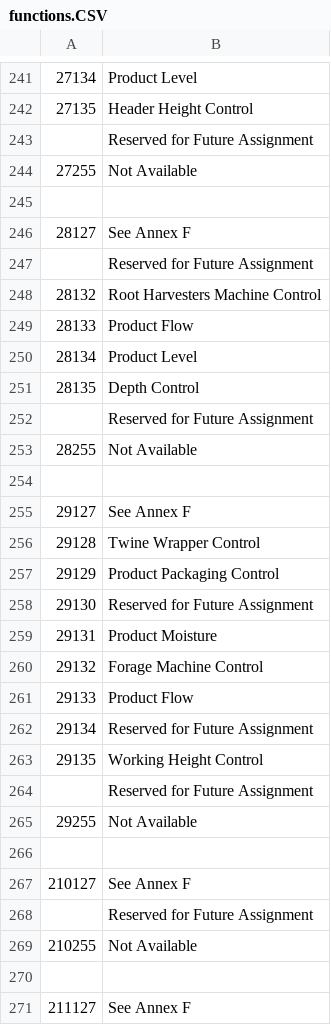
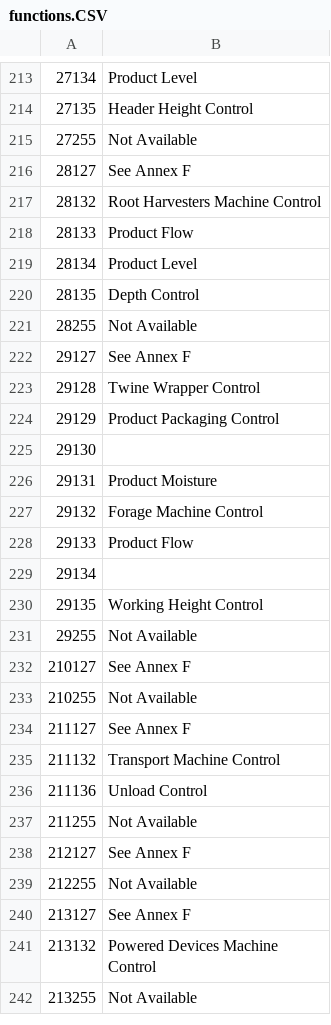
Before and after one commit to florianeidner/isoident, a CSV file: datasets/functions.CSV, drawn as a sheet; only a part is shown, gaps mark what is left out; the shorter side is filled out with more unchanged rows; removed rows and columns are numbered as before the commit, all else as after; the diff covers the shown part only; the diff names each change by its address in the sheet, - before the commit and + after, or states it on an @@ line.

```diff
--- a/datasets/functions.CSV
+++ b/datasets/functions.CSV
-row 243:  | Reserved for Future Assignment
-row 245: (empty)
-row 247:  | Reserved for Future Assignment
-row 252:  | Reserved for Future Assignment
-row 254: (empty)
-B225: Reserved for Future Assignment
+B225: (empty)
-B229: Reserved for Future Assignment
+B229: (empty)
-row 264:  | Reserved for Future Assignment
-row 266: (empty)
-row 268:  | Reserved for Future Assignment
-row 270: (empty)
```
Also changed, not shown: 163 removed rows and 13 edited cells elsewhere in this file, datasets/industry_class.CSV, datasets/manufacturers.CSV, 2 other files.
